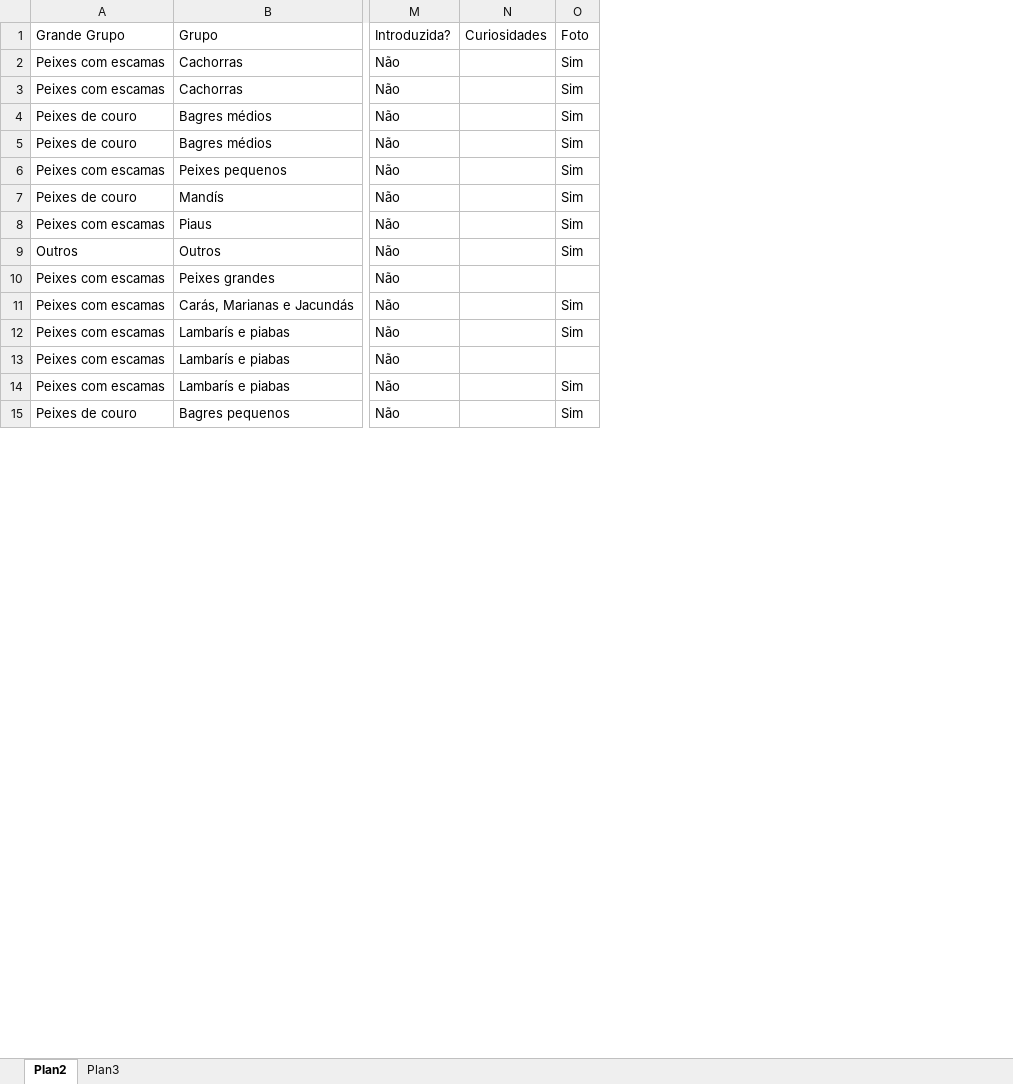
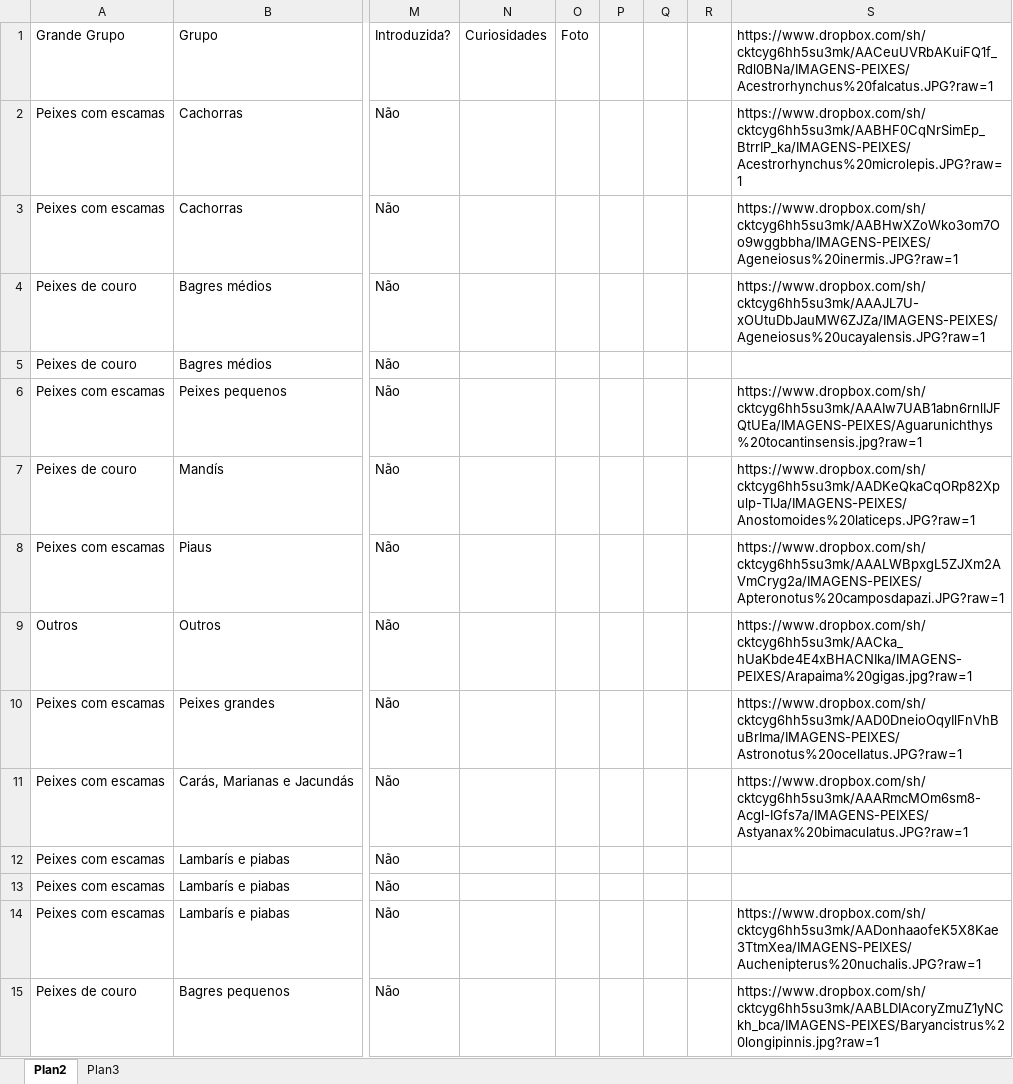
Before and after one commit to fga-eps-mds/2021.1-Pro-Especies-FishWiki, an Excel workbook: src/utils/seed/planilha-dados3.xlsx, sheet Plan2, drawn as a sheet; only a part is shown, gaps mark what is left out; values as stored, in another font and other column widths than the file's, no borders; charts and pictures not drawn; the diff covers the shown part only; the diff names each change by its address in the sheet, - before the commit and + after, or states it on an @@ line.

Commit message:
Add photo download in seed file

```diff
--- a/src/utils/seed/planilha-dados3.xlsx (sheet Plan2)
+++ b/src/utils/seed/planilha-dados3.xlsx (sheet Plan2)
+column P, empty
+column Q, empty
+column R, empty
+column S, rows 1-15: https://www.dropbox.com/sh/cktcyg6hh5su3mk/AACeuUVRbAKuiFQ1f_Rdl0BNa/IMAGENS-PEIXES/Acestrorhynchus%20falcatus.JPG?raw=1 | https://www.dropbox.com/sh/cktcyg6hh5su3mk/AABHF0CqNrSimEp_BtrrIP_ka/IMAGENS-PEIXES/Acestrorhynchus%20microlepis.JPG?raw=1 | https://www.dropbox.com/sh/cktcyg6hh5su3mk/AABHwXZoWko3om7Oo9wggbbha/IMAGENS-PEIXES/Ageneiosus%20inermis.JPG?raw=1 | https://www.dropbox.com/sh/cktcyg6hh5su3mk/AAAJL7U-xOUtuDbJauMW6ZJZa/IMAGENS-PEIXES/Ageneiosus%20ucayalensis.JPG?raw=1 |  | https://www.dropbox.com/sh/cktcyg6hh5su3mk/AAAIw7UAB1abn6rnlIJFQtUEa/IMAGENS-PEIXES/Aguarunichthys%20tocantinsensis.jpg?raw=1 | https://www.dropbox.com/sh/cktcyg6hh5su3mk/AADKeQkaCqORp82Xpulp-TIJa/IMAGENS-PEIXES/Anostomoides%20laticeps.JPG?raw=1 | https://www.dropbox.com/sh/cktcyg6hh5su3mk/AAALWBpxgL5ZJXm2AVmCryg2a/IMAGENS-PEIXES/Apteronotus%20camposdapazi.JPG?raw=1 | https://www.dropbox.com/sh/cktcyg6hh5su3mk/AACka_hUaKbde4E4xBHACNIka/IMAGENS-PEIXES/Arapaima%20gigas.jpg?raw=1 | https://www.dropbox.com/sh/cktcyg6hh5su3mk/AAD0DneioOqyIlFnVhBuBrIma/IMAGENS-PEIXES/Astronotus%20ocellatus.JPG?raw=1 | https://www.dropbox.com/sh/cktcyg6hh5su3mk/AAARmcMOm6sm8-Acgl-IGfs7a/IMAGENS-PEIXES/Astyanax%20bimaculatus.JPG?raw=1 |  |  | https://www.dropbox.com/sh/cktcyg6hh5su3mk/AADonhaaofeK5X8Kae3TtmXea/IMAGENS-PEIXES/Auchenipterus%20nuchalis.JPG?raw=1 | https://www.dropbox.com/sh/cktcyg6hh5su3mk/AABLDIAcoryZmuZ1yNCkh_bca/IMAGENS-PEIXES/Baryancistrus%20longipinnis.jpg?raw=1
-O2:O9 (Foto): Sim
+O2:O9 (Foto): (empty)
-O11:O12 (Foto): Sim
+O11:O12 (Foto): (empty)
-O14:O15 (Foto): Sim
+O14:O15 (Foto): (empty)
```
Also changed, not shown: 82 edited cells elsewhere in this sheet, 3 other files.
